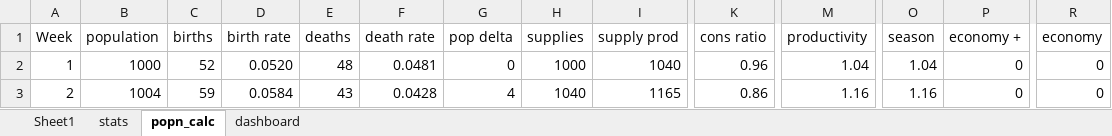
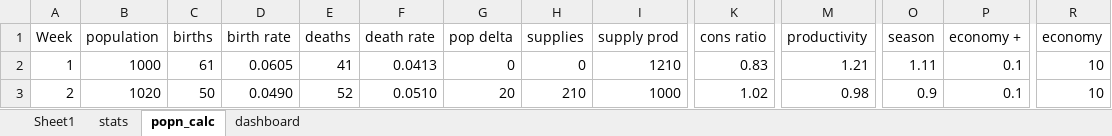
Before and after one commit to whatthefoong/working_in_progress, an Excel workbook: world_mechanics/world_economy.xlsx, sheet popn_calc, drawn as a sheet; only a part is shown, gaps mark what is left out; values as stored, in another font and other column widths than the file's, no borders; conditional formats not drawn; the diff covers the shown part only; the diff names each change by its address in the sheet, - before the commit and + after, or states it on an @@ line.

```diff
--- a/world_mechanics/world_economy.xlsx (sheet popn_calc)
+++ b/world_mechanics/world_economy.xlsx (sheet popn_calc)
-C2 (births): 52
+C2 (births): 61
-D2 (birth rate): 0.0520
+D2 (birth rate): 0.0605
-E2 (deaths): 48
+E2 (deaths): 41
-F2 (death rate): 0.0481
+F2 (death rate): 0.0413
-H2 (supplies): 1000
+H2 (supplies): 0
-I2 (supply prod): 1040
+I2 (supply prod): 1210
-K2 (cons ratio): 0.96
+K2 (cons ratio): 0.83
-M2 (productivity): 1.04
+M2 (productivity): 1.21
-O2 (season): 1.04
+O2 (season): 1.11
-P2:P3 (economy +): 0
+P2:P3 (economy +): 0.1
-R2:R3 (economy): 0
+R2:R3 (economy): 10
-B3 (population): 1004
+B3 (population): 1020
-C3 (births): 59
+C3 (births): 50
-D3 (birth rate): 0.0584
+D3 (birth rate): 0.0490
-E3 (deaths): 43
+E3 (deaths): 52
-F3 (death rate): 0.0428
+F3 (death rate): 0.0510
-G3 (pop delta): 4
+G3 (pop delta): 20
-H3 (supplies): 1040
+H3 (supplies): 210
-I3 (supply prod): 1165
+I3 (supply prod): 1000
-K3 (cons ratio): 0.86
+K3 (cons ratio): 1.02
-M3 (productivity): 1.16
+M3 (productivity): 0.98
-O3 (season): 1.16
+O3 (season): 0.9
```
Also changed, not shown: 1436 edited cells elsewhere in this sheet, sheet Sheet1, sheet stats, charts or pictures, 27 other files.
